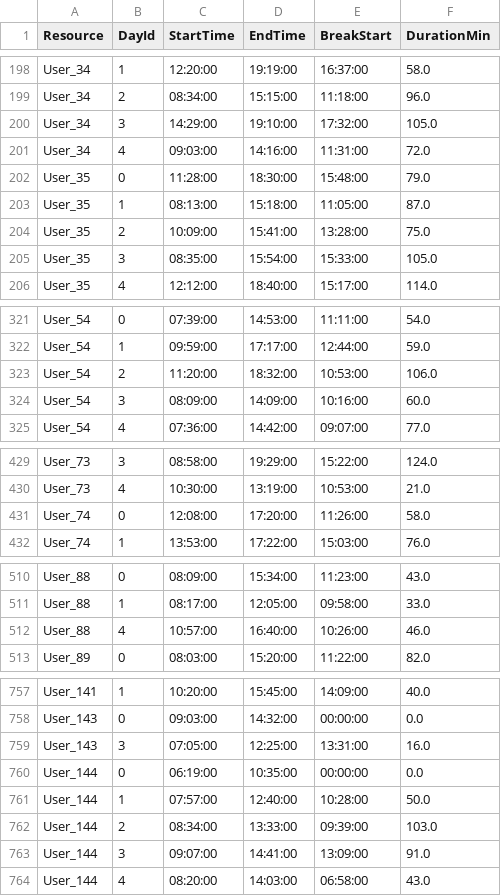
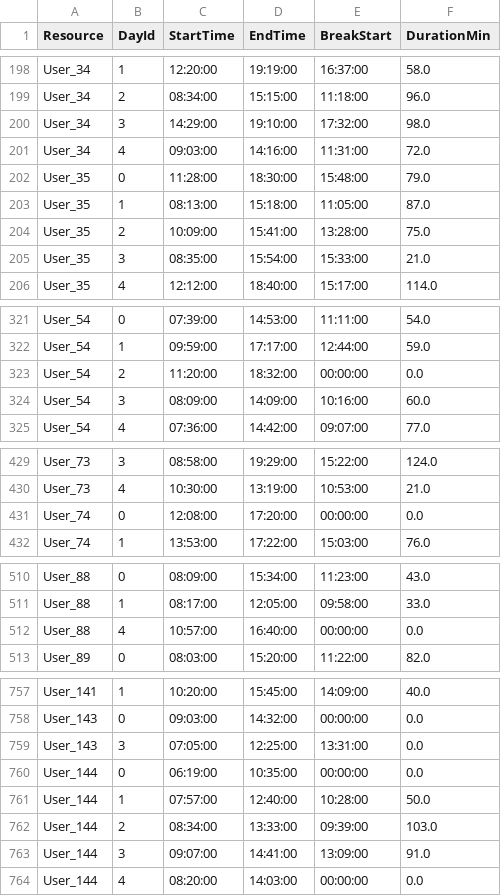
Before and after one commit to mbrieg/bppso-groupwork, a CSV file: resources/availabilities/availabilities_advanced.csv, drawn as a sheet; only a part is shown, gaps mark what is left out; the diff covers the shown part only.

```diff
--- a/resources/availabilities/availabilities_advanced.csv
+++ b/resources/availabilities/availabilities_advanced.csv
@@ -199,3 +199,3 @@ User_34,1,12:20:00,19:19:00,16:37:00,58.0
 User_34,2,08:34:00,15:15:00,11:18:00,96.0
-User_34,3,14:29:00,19:10:00,17:32:00,105.0
+User_34,3,14:29:00,19:10:00,17:32:00,98.0
 User_34,4,09:03:00,14:16:00,11:31:00,72.0
@@ -204,3 +204,3 @@ User_35,1,08:13:00,15:18:00,11:05:00,87.0
 User_35,2,10:09:00,15:41:00,13:28:00,75.0
-User_35,3,08:35:00,15:54:00,15:33:00,105.0
+User_35,3,08:35:00,15:54:00,15:33:00,21.0
 User_35,4,12:12:00,18:40:00,15:17:00,114.0
@@ -322,3 +322,3 @@ User_54,0,07:39:00,14:53:00,11:11:00,54.0
 User_54,1,09:59:00,17:17:00,12:44:00,59.0
-User_54,2,11:20:00,18:32:00,10:53:00,106.0
+User_54,2,11:20:00,18:32:00,00:00:00,0.0
 User_54,3,08:09:00,14:09:00,10:16:00,60.0
@@ -430,3 +430,3 @@ User_73,3,08:58:00,19:29:00,15:22:00,124.0
 User_73,4,10:30:00,13:19:00,10:53:00,21.0
-User_74,0,12:08:00,17:20:00,11:26:00,58.0
+User_74,0,12:08:00,17:20:00,00:00:00,0.0
 User_74,1,13:53:00,17:22:00,15:03:00,76.0
@@ -511,3 +511,3 @@ User_88,0,08:09:00,15:34:00,11:23:00,43.0
 User_88,1,08:17:00,12:05:00,09:58:00,33.0
-User_88,4,10:57:00,16:40:00,10:26:00,46.0
+User_88,4,10:57:00,16:40:00,00:00:00,0.0
 User_89,0,08:03:00,15:20:00,11:22:00,82.0
@@ -758,3 +758,3 @@ User_141,1,10:20:00,15:45:00,14:09:00,40.0
 User_143,0,09:03:00,14:32:00,00:00:00,0.0
-User_143,3,07:05:00,12:25:00,13:31:00,16.0
+User_143,3,07:05:00,12:25:00,13:31:00,0.0
 User_144,0,06:19:00,10:35:00,00:00:00,0.0
@@ -763,2 +763,2 @@ User_144,2,08:34:00,13:33:00,09:39:00,103.0
 User_144,3,09:07:00,14:41:00,13:09:00,91.0
-User_144,4,08:20:00,14:03:00,06:58:00,43.0
+User_144,4,08:20:00,14:03:00,00:00:00,0.0
```
Also changed, not shown: 31 edited cells elsewhere in this file, 11 other files.
